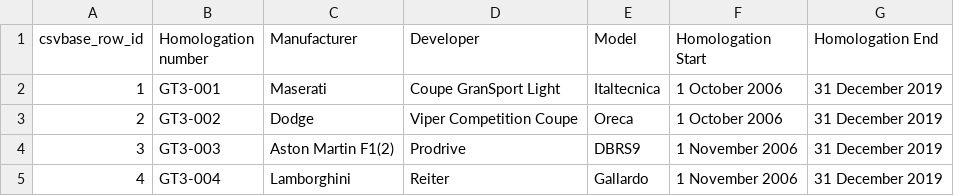
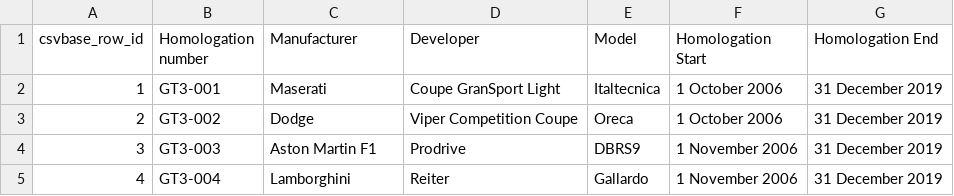
Before and after one commit to calpaterson/test-repo-gtcars, a CSV file: gtcars.csv, drawn as a sheet.

Commit message:
csvbase commit

```diff
--- a/gtcars.csv
+++ b/gtcars.csv
@@ -3,3 +3,3 @@ csvbase_row_id,Homologation number,Manufacturer,Developer,Model,Homologation Sta
 2,GT3-002,Dodge,Viper Competition Coupe,Oreca,1 October 2006,31 December 2019
-3,GT3-003,Aston Martin F1(2),Prodrive,DBRS9,1 November 2006,31 December 2019
+3,GT3-003,Aston Martin F1,Prodrive,DBRS9,1 November 2006,31 December 2019
 4,GT3-004,Lamborghini,Reiter,Gallardo,1 November 2006,31 December 2019
```
